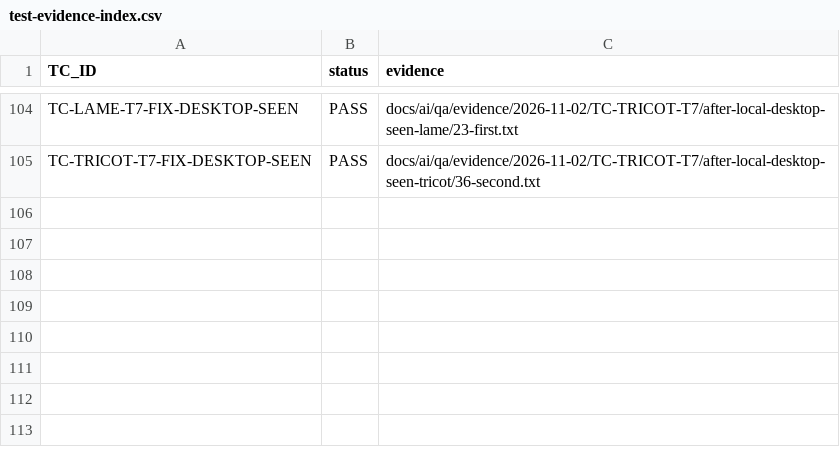
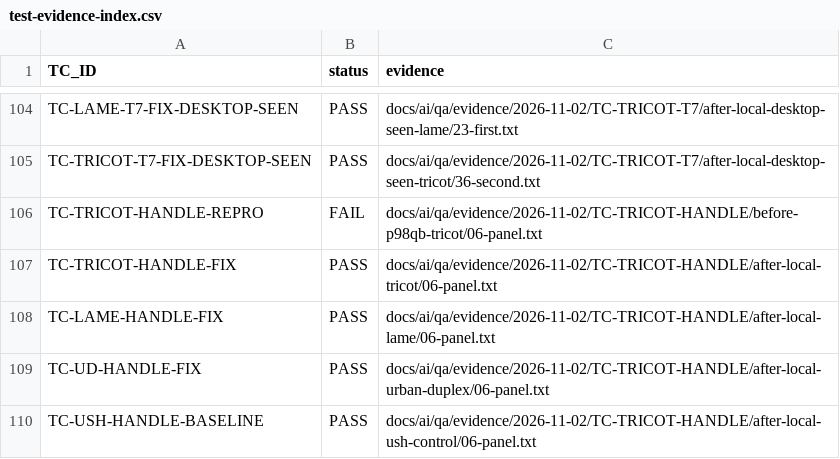
Before and after one commit to Elementals-technical/hasting-modular-configuration, a CSV file: docs/ai/qa/test-evidence-index.csv, drawn as a sheet; only a part is shown, gaps mark what is left out.

```diff
--- a/docs/ai/qa/test-evidence-index.csv
+++ b/docs/ai/qa/test-evidence-index.csv
@@ -105 +105,6 @@ TC-LAME-T7-FIX-DESKTOP-SEEN,PASS,docs/ai/qa/evidence/2026-11-02/TC-TRICOT-T7/aft
 TC-TRICOT-T7-FIX-DESKTOP-SEEN,PASS,docs/ai/qa/evidence/2026-11-02/TC-TRICOT-T7/after-local-desktop-seen-tricot/36-second.txt
+TC-TRICOT-HANDLE-REPRO,FAIL,docs/ai/qa/evidence/2026-11-02/TC-TRICOT-HANDLE/before-p98qb-tricot/06-panel.txt
+TC-TRICOT-HANDLE-FIX,PASS,docs/ai/qa/evidence/2026-11-02/TC-TRICOT-HANDLE/after-local-tricot/06-panel.txt
+TC-LAME-HANDLE-FIX,PASS,docs/ai/qa/evidence/2026-11-02/TC-TRICOT-HANDLE/after-local-lame/06-panel.txt
+TC-UD-HANDLE-FIX,PASS,docs/ai/qa/evidence/2026-11-02/TC-TRICOT-HANDLE/after-local-urban-duplex/06-panel.txt
+TC-USH-HANDLE-BASELINE,PASS,docs/ai/qa/evidence/2026-11-02/TC-TRICOT-HANDLE/after-local-ush-control/06-panel.txt
```
Also changed, not shown: docs/ai/hastings/domain-rules-ctml.csv, docs/ai/qa/ui-test-matrix.csv, 43 other files.
